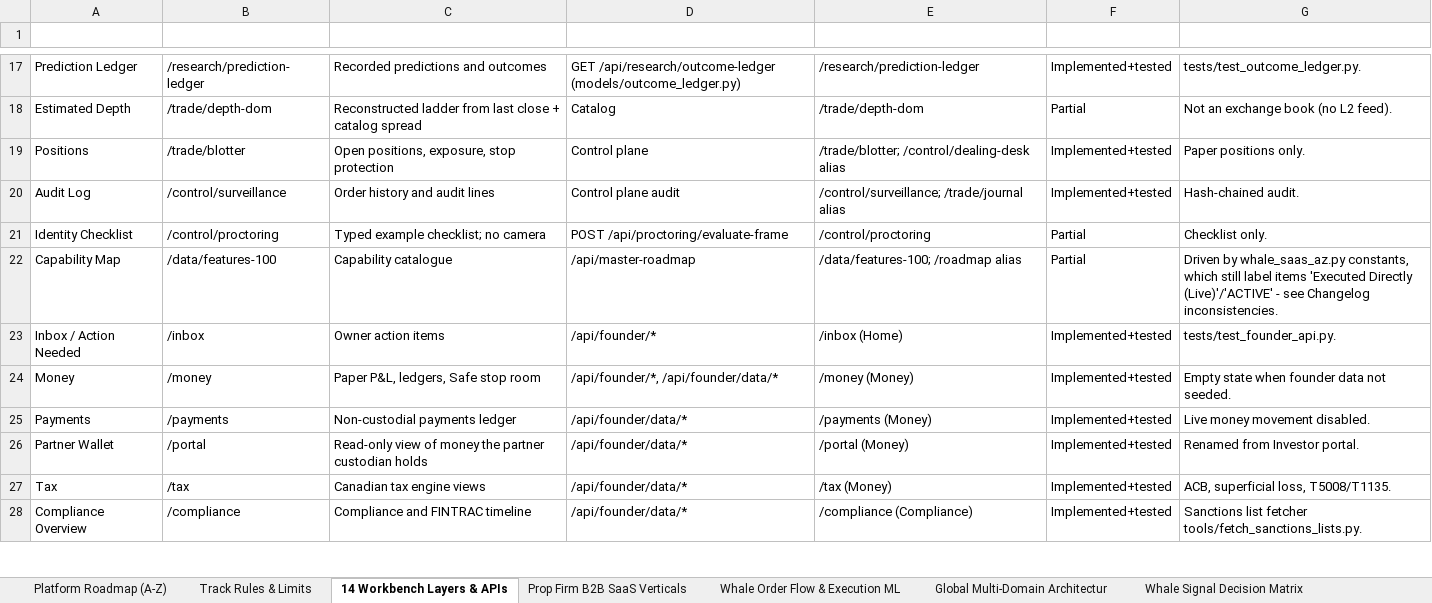
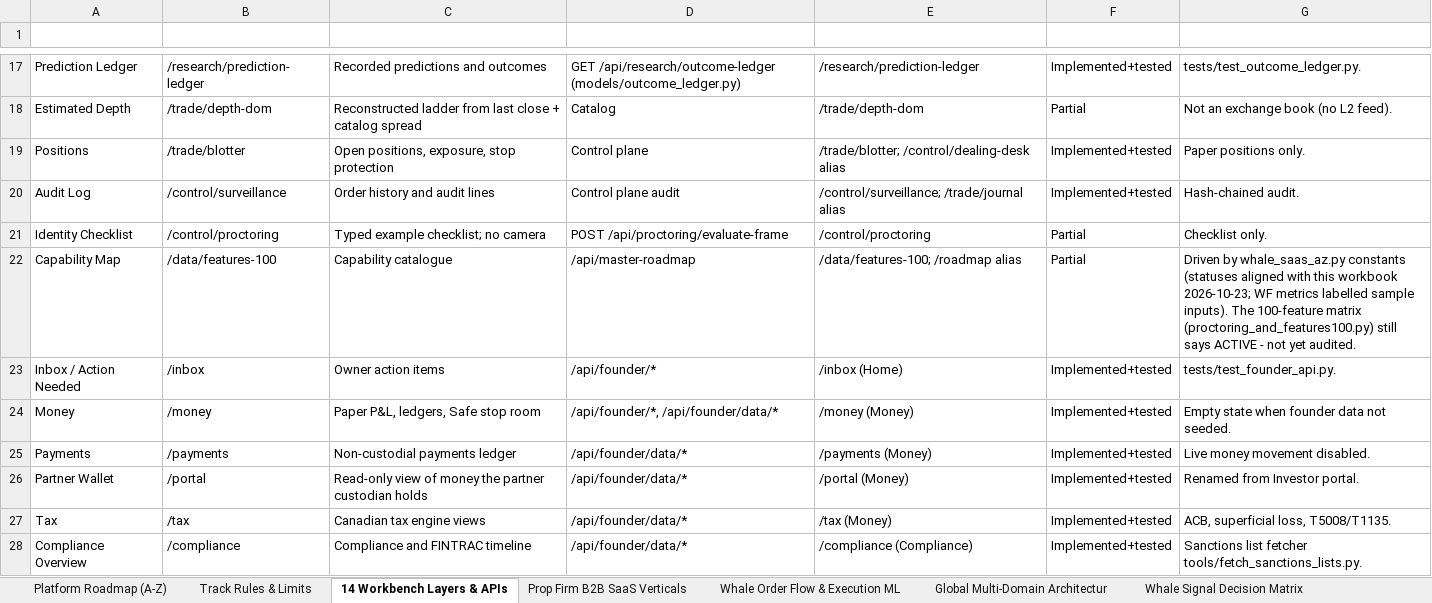
Before and after one commit to MISHHF93/ATLAS, an Excel workbook: ATLAS Platform Master Roadmap & Technical Specifications (A-Z).xlsx, sheet 14 Workbench Layers & APIs, drawn as a sheet; only a part is shown, gaps mark what is left out; values as stored, in another font and other column widths than the file's, no borders; table styles not drawn; the diff names each change by its address in the sheet, - before the commit and + after, or states it on an @@ line.

Commit message:
fix: honest roadmap statuses, no fabricated metrics; 15m fetch; auto-create .test-runs
- whale_saas_az: A-Z statuses match the verified workbook; SAAS-01..12 phase/status Planned with
  'Not measured' telemetry; challenger CB-01..06 metrics None (no run recorded), status
  Experimental/Planned; WF live_metric and payload labelled sample_inputs; invented pipeline metrics
  (0.8ms, 2.45M rows, DSR 0.995, ...) removed; domain paths -> .py; LF CSV export
- api: evaluate-whale returns input_source/sample_inputs_note; saas-action no longer claims
  '100% Compliant' or execution
- frontend: fallback SaaS rows/badges and roadmap banners no longer say 'Executed Directly (Live)'
- docs/roadmap/tab1-8 CSVs regenerated; audit-and-gap HMM note and test counts corrected
- scripts/fetch_public_history.py --15m -> var/evidence_cache_15m
- tests/conftest.py creates the --basetemp parent; tests updated for the honest strings
- workbook notes/changelog updated for the fixes

```diff
--- a/ATLAS Platform Master Roadmap & Technical Specifications (A-Z).xlsx (sheet 14 Workbench Layers & APIs)
+++ b/ATLAS Platform Master Roadmap & Technical Specifications (A-Z).xlsx (sheet 14 Workbench Layers & APIs)
-G22 (Verification Notes (2026-10-23)): …by whale_saas_az.py constants, which still label items 'Executed Directly (Live)'/'ACTIVE' - see Changelog inconsistencies.
+G22 (Verification Notes (2026-10-23)): …by whale_saas_az.py constants (statuses aligned with this workbook 2026-10-23; WF metrics labelled sample inputs). The 100-feature matrix (proctoring_and_features100.py) still says ACTIVE - not yet audited.
```
Also changed, not shown: sheet Changelog & Legend, sheet Prop Firm B2B SaaS Verticals, sheet Whale Order Flow & Execution ML, sheet Platform Roadmap (A-Z), 22 other files.
